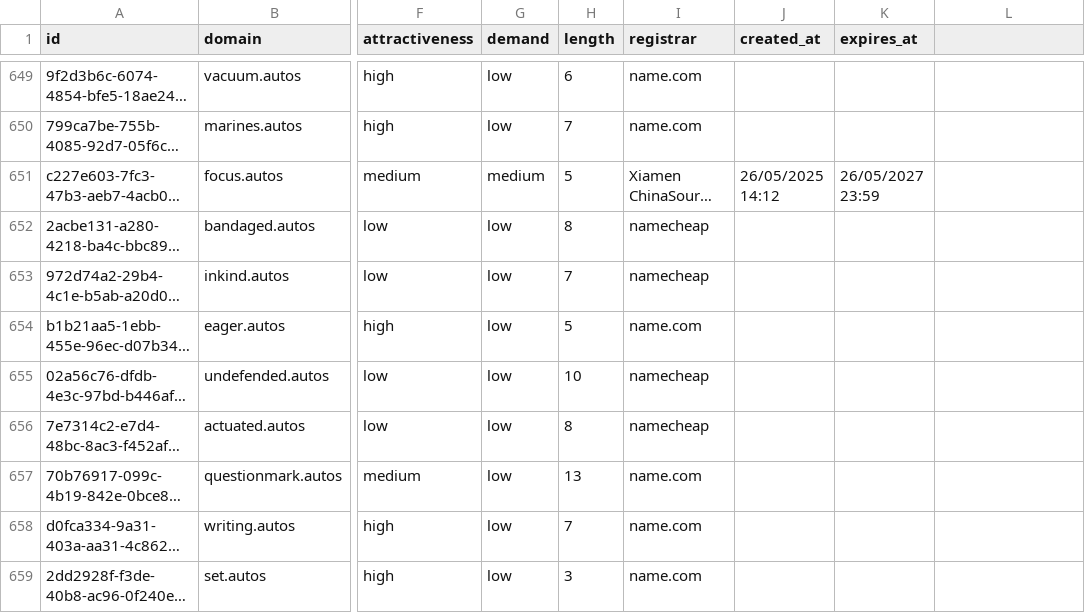
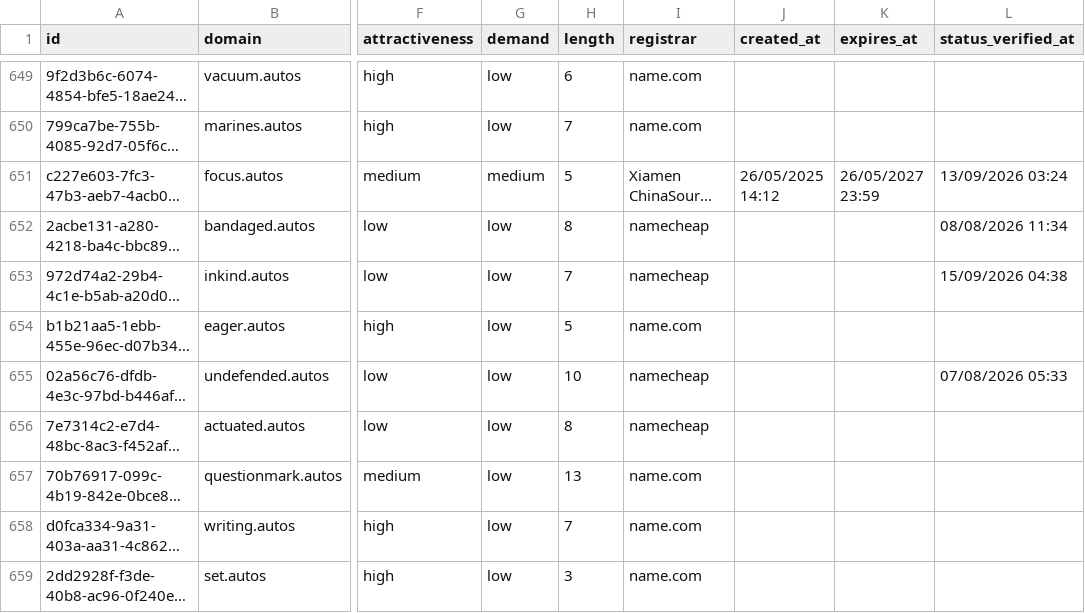
Before and after one commit to UniqueDomains/autos-oneword-domains, a CSV file: autos.csv, drawn as a sheet; only a part is shown, gaps mark what is left out; long unchanged cells end in …; the diff covers the shown part only; the diff names each change by its address in the sheet, - before the commit and + after, or states it on an @@ line.

```diff
--- a/autos.csv
+++ b/autos.csv
-L1: (empty)
+L1: status_verified_at
-L651 (status_verified_at): (empty)
+L651 (status_verified_at): 13/09/2026 03:24
-L652 (status_verified_at): (empty)
+L652 (status_verified_at): 08/08/2026 11:34
-L653 (status_verified_at): (empty)
+L653 (status_verified_at): 15/09/2026 04:38
-L655 (status_verified_at): (empty)
+L655 (status_verified_at): 07/08/2026 05:33
```
Also changed, not shown: 125 edited cells elsewhere in this file, 6 other files.
